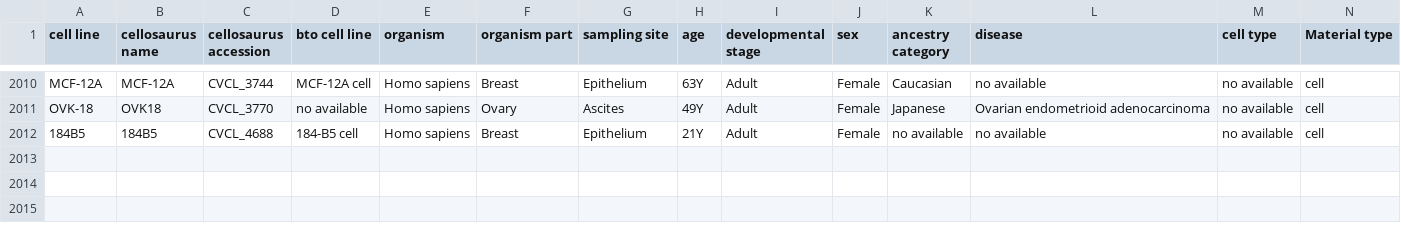
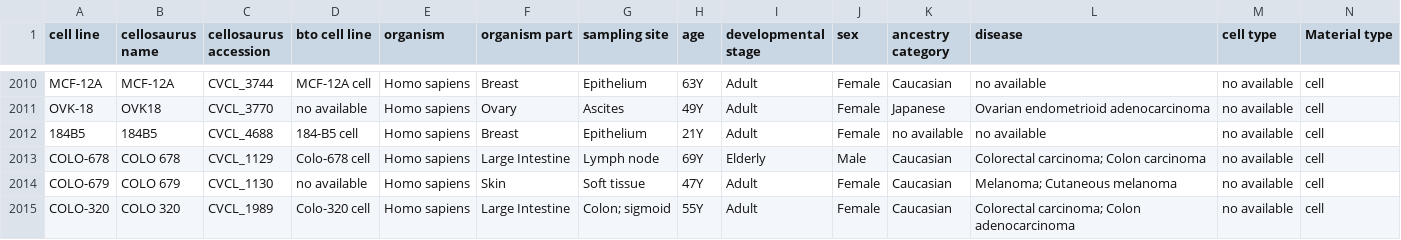
Before and after one commit to bigbio/sdrf-cellline-metadata-db, a TSV file: cl-annotations-db.tsv, drawn as a sheet; only a part is shown, gaps mark what is left out; rows hold the shown columns only; the diff names each change by its address in the sheet, - before the commit and + after, or states it on an @@ line.

```diff
--- a/cl-annotations-db.tsv
+++ b/cl-annotations-db.tsv
+row 2013: COLO-678 | COLO 678 | CVCL_1129 | Colo-678 cell | Homo sapiens | Large Intestine | Lymph node | 69Y | Elderly | Male | Caucasian | Colorectal carcinoma; Colon carcinoma | no available | cell
+row 2014: COLO-679 | COLO 679 | CVCL_1130 | no available | Homo sapiens | Skin | Soft tissue | 47Y | Adult | Female | Caucasian | Melanoma; Cutaneous melanoma | no available | cell
+row 2015: COLO-320 | COLO 320 | CVCL_1989 | Colo-320 cell | Homo sapiens | Large Intestine | Colon; sigmoid | 55Y | Adult | Female | Caucasian | Colorectal carcinoma; Colon adenocarcinoma | no available | cell
```
Also changed, not shown: 2 other files.
